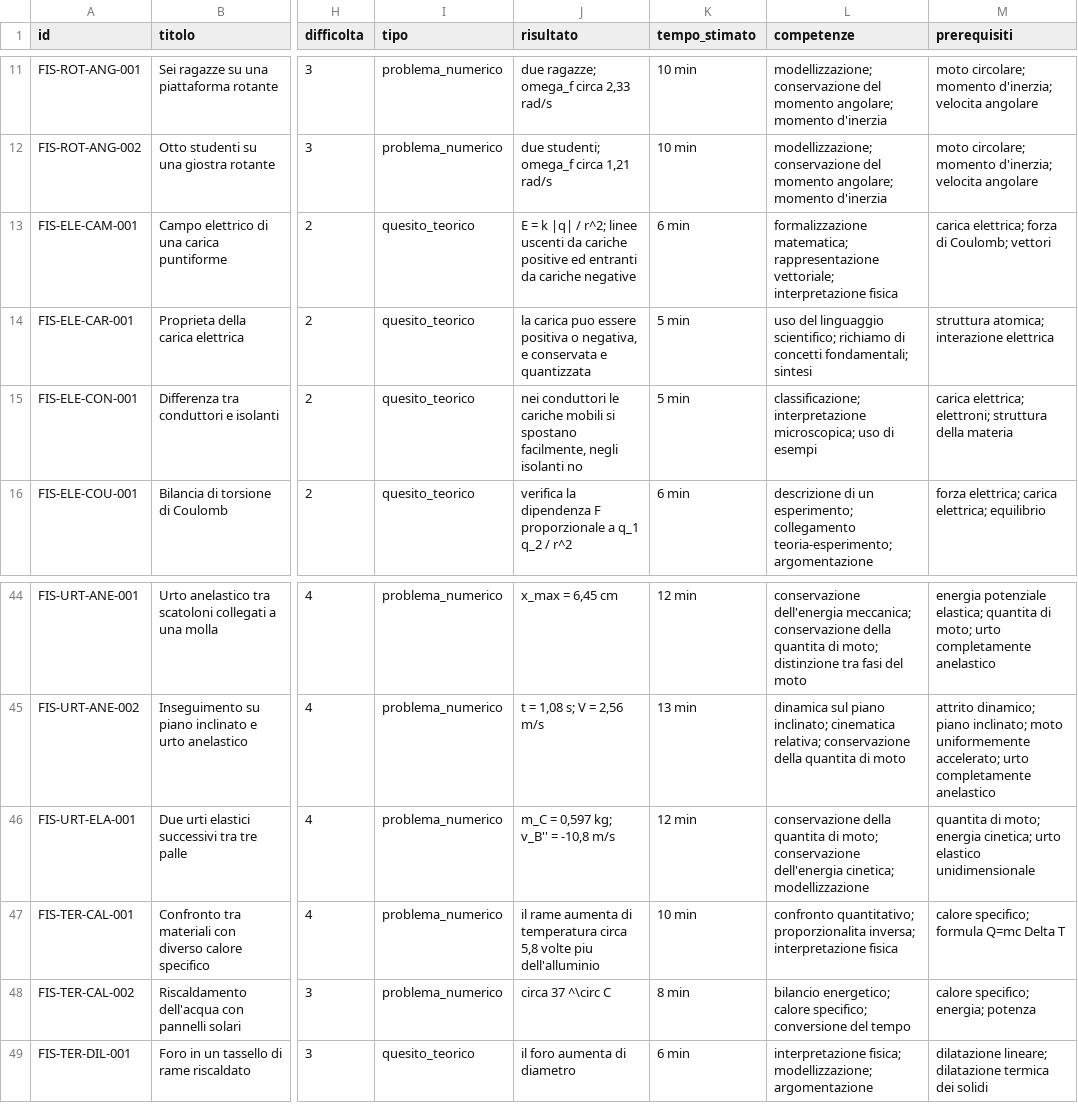
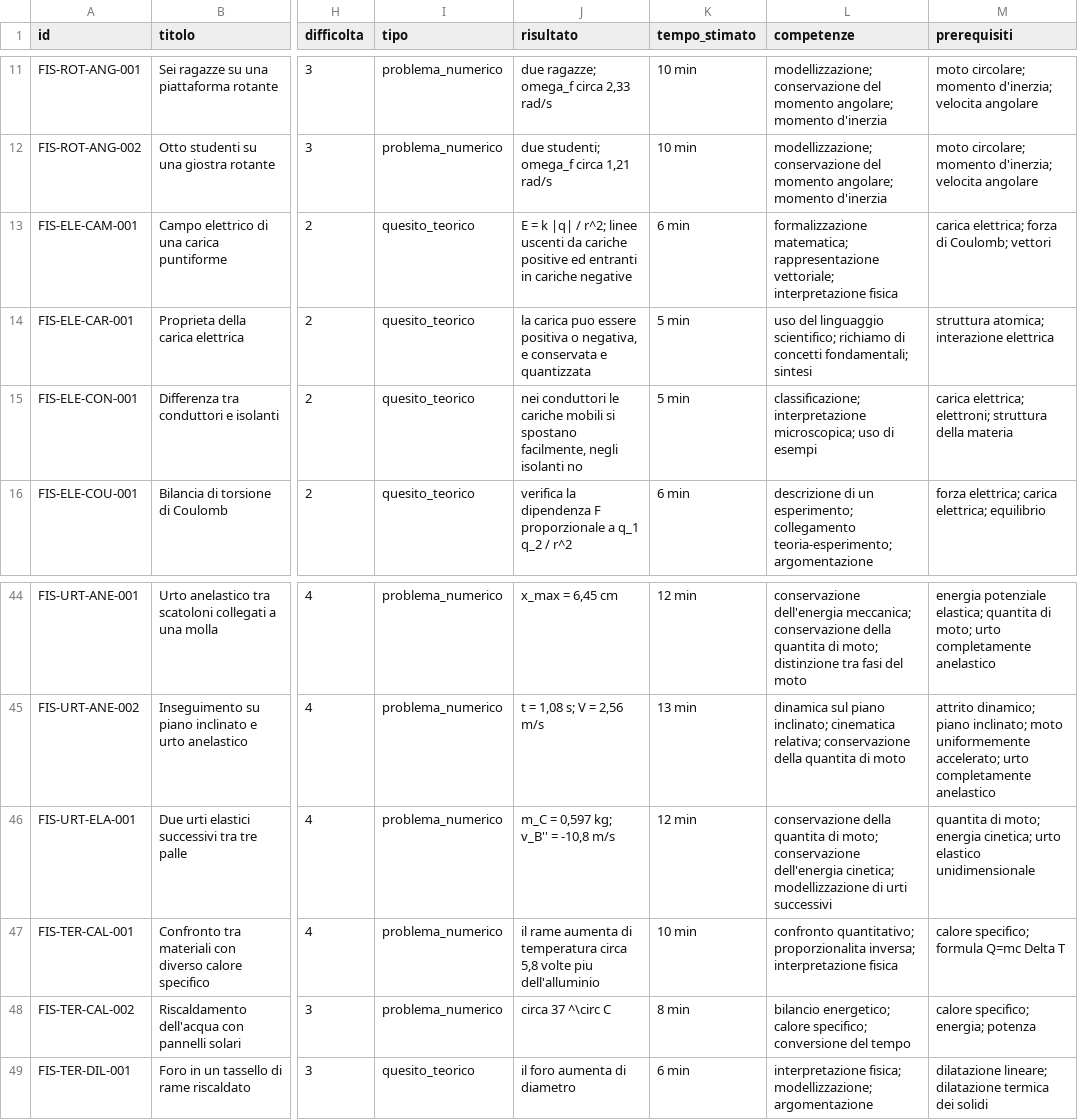
Before and after one commit to IIS-Severi-Correnti/exergo, a CSV file: metadata/indice_esercizi.csv, drawn as a sheet; only a part is shown, gaps mark what is left out; the diff names each change by its address in the sheet, - before the commit and + after, or states it on an @@ line.

```diff
--- a/metadata/indice_esercizi.csv
+++ b/metadata/indice_esercizi.csv
-J13 (risultato): …ed entranti da cariche negative
+J13 (risultato): …ed entranti in cariche negative
-L46 (competenze): …cinetica; modellizzazione
+L46 (competenze): …cinetica; modellizzazione di urti successivi
```
